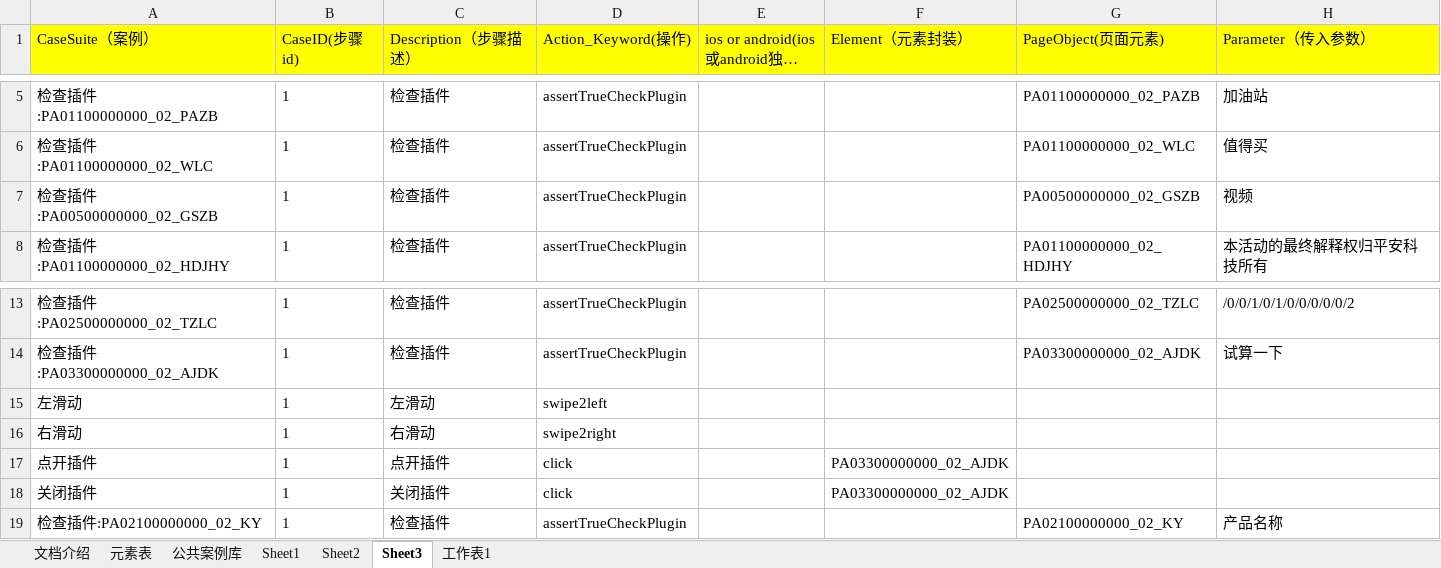
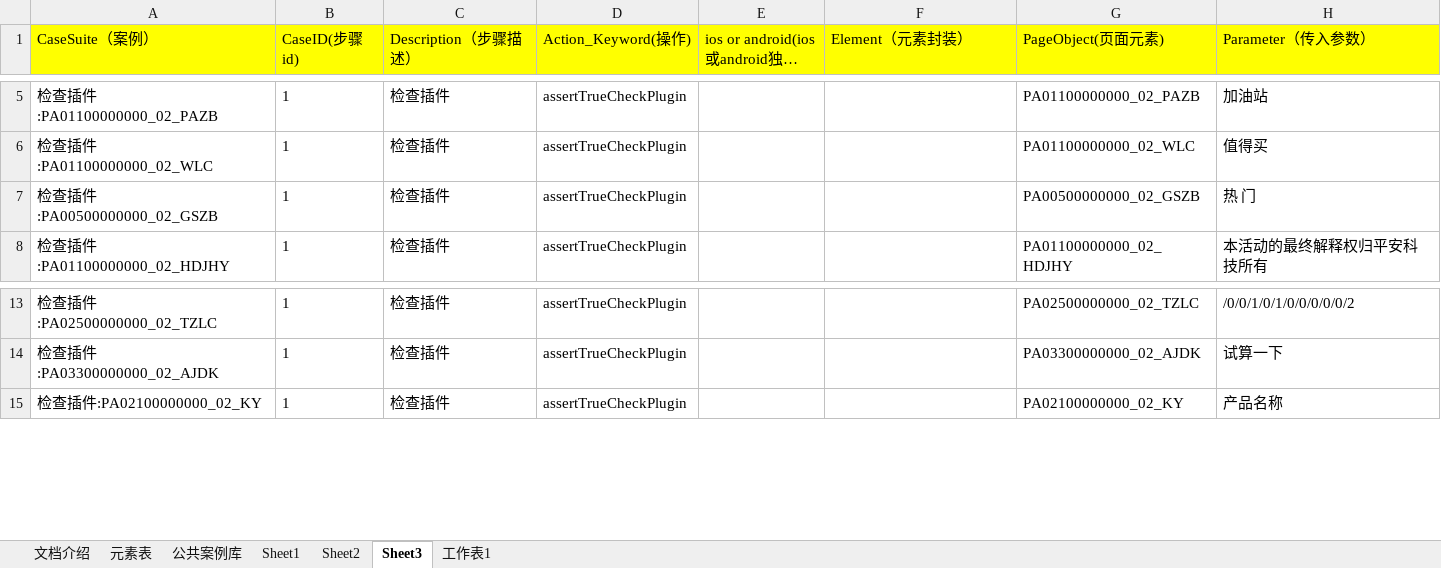
Before and after one commit to zhugehui9527/Anydoor_UI, an Excel workbook: TestCase/Excel/TestCase.xlsx, sheet Sheet3, drawn as a sheet; only a part is shown, gaps mark what is left out; long unchanged cells end in …; values as stored, in another font and other column widths than the file's, no borders; the diff names each change by its address in the sheet, - before the commit and + after, or states it on an @@ line.

```diff
--- a/TestCase/Excel/TestCase.xlsx (sheet Sheet3)
+++ b/TestCase/Excel/TestCase.xlsx (sheet Sheet3)
-H7 (Parameter（传入参数）): 视频
+H7 (Parameter（传入参数）): 热 门
-row 15: 左滑动 | 1 | 左滑动 | swipe2left
-row 16: 右滑动 | 1 | 右滑动 | swipe2right
-row 17: 点开插件 | 1 | 点开插件 | click |  | PA03300000000_02_AJDK
-row 18: 关闭插件 | 1 | 关闭插件 | click |  | PA03300000000_02_AJDK
```
Also changed, not shown: sheet 元素表, 19 other files.
